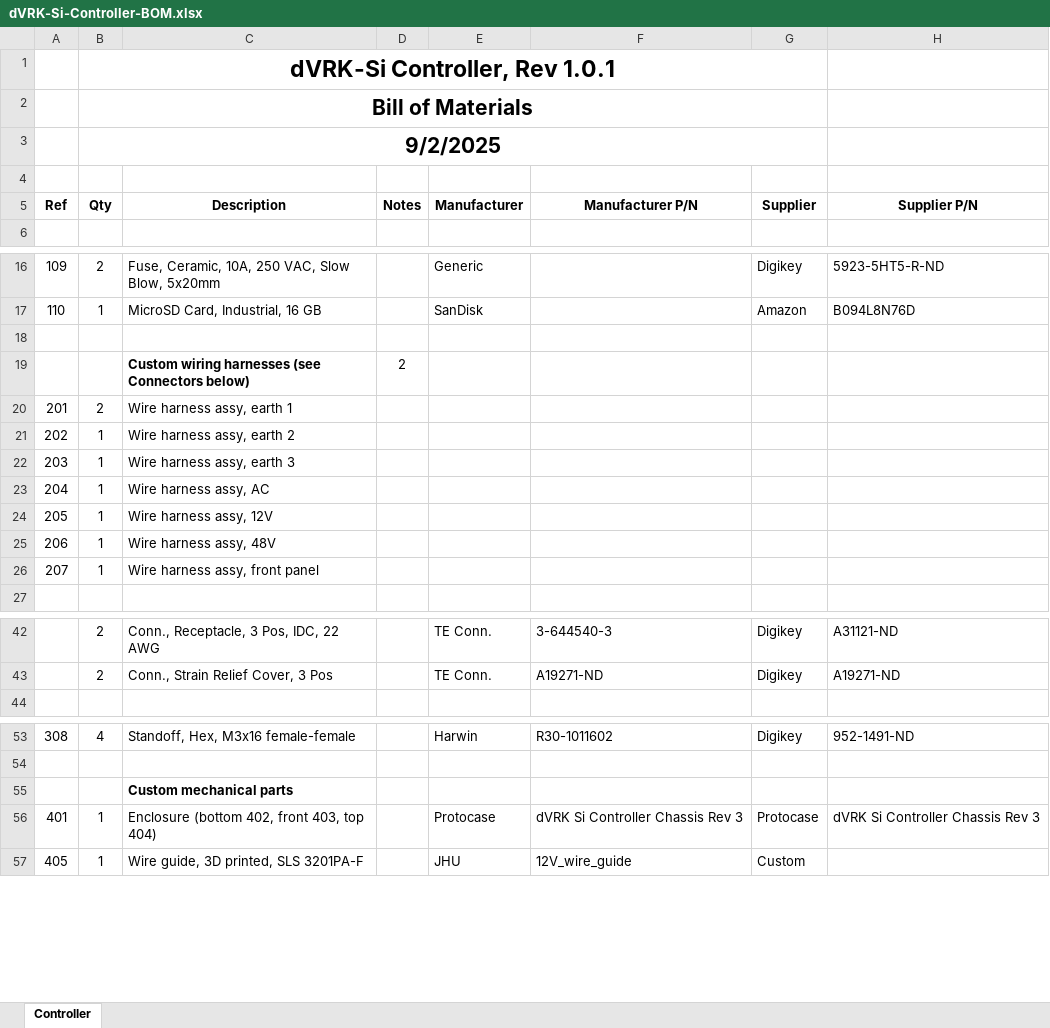
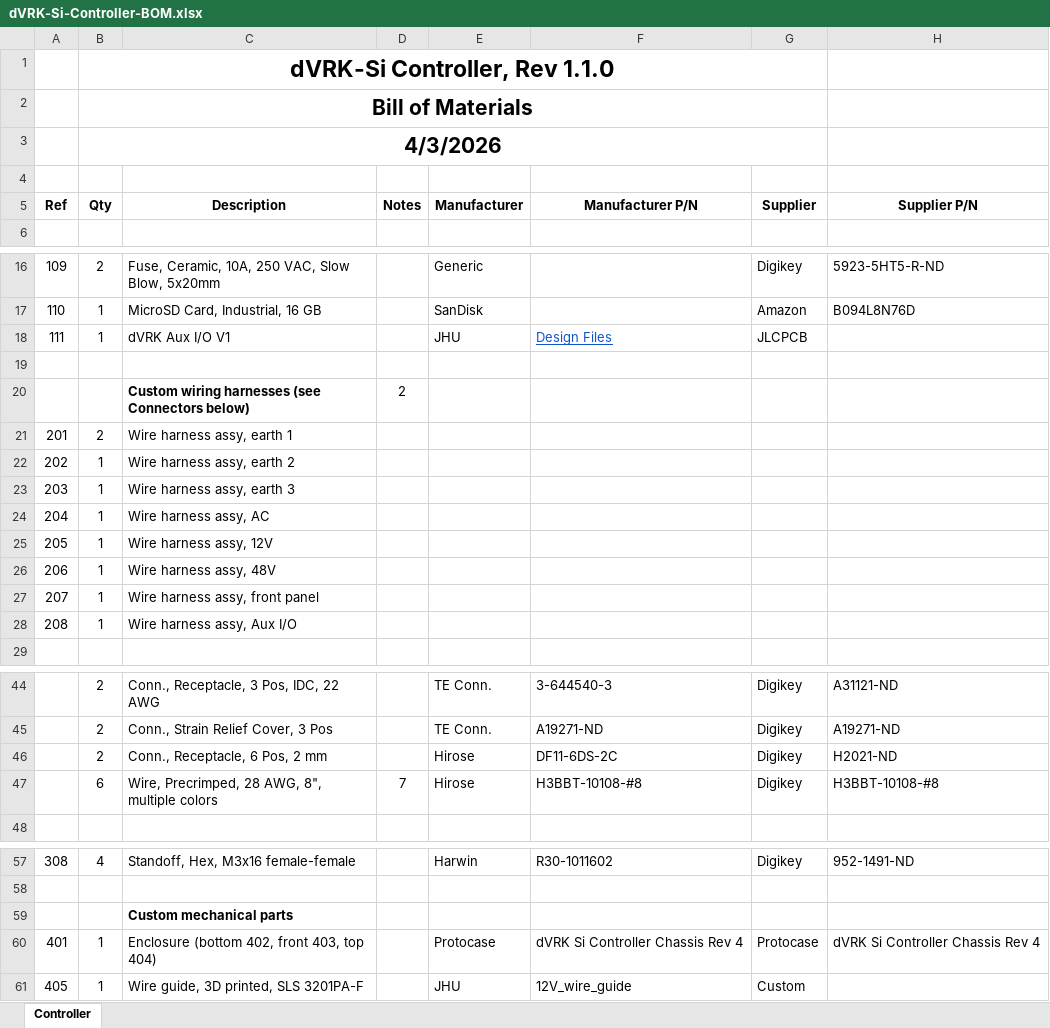
Before and after one commit to jhu-dvrk/dVRK-Si-Controller, an Excel workbook: dVRK-Si-Controller-BOM.xlsx, sheet Controller, drawn as a sheet; only a part is shown, gaps mark what is left out; values as stored, in another font and other column widths than the file's, no borders; addresses are those after the commit; the diff covers the shown part only; the diff names each change by its address in the sheet, - before the commit and + after, or states it on an @@ line.

```diff
--- a/dVRK-Si-Controller-BOM.xlsx (sheet Controller)
+++ b/dVRK-Si-Controller-BOM.xlsx (sheet Controller)
-B1 (Qty): dVRK-Si Controller, Rev 1.0.1
+B1 (Qty): dVRK-Si Controller, Rev 1.1.0
-B3 (Qty): 9/2/2025
+B3 (Qty): 4/3/2026
+row 18: 111 | 1 | dVRK Aux I/O V1 |  | JHU | Design Files | JLCPCB
+row 28: 208 | 1 | Wire harness assy, Aux I/O
+row 46:  | 2 | Conn., Receptacle, 6 Pos, 2 mm |  | Hirose | DF11-6DS-2C | Digikey | H2021-ND
+row 47:  | 6 | Wire, Precrimped, 28 AWG, 8", multiple colors | 7 | Hirose | H3BBT-10108-#8 | Digikey | H3BBT-10108-#8
-F60 (Manufacturer P/N): dVRK Si Controller Chassis Rev 3
+F60 (Manufacturer P/N): dVRK Si Controller Chassis Rev 4
-H60 (Supplier P/N): dVRK Si Controller Chassis Rev 3
+H60 (Supplier P/N): dVRK Si Controller Chassis Rev 4
```
Also changed, not shown: 1 added row elsewhere in this sheet, 2 other files.
